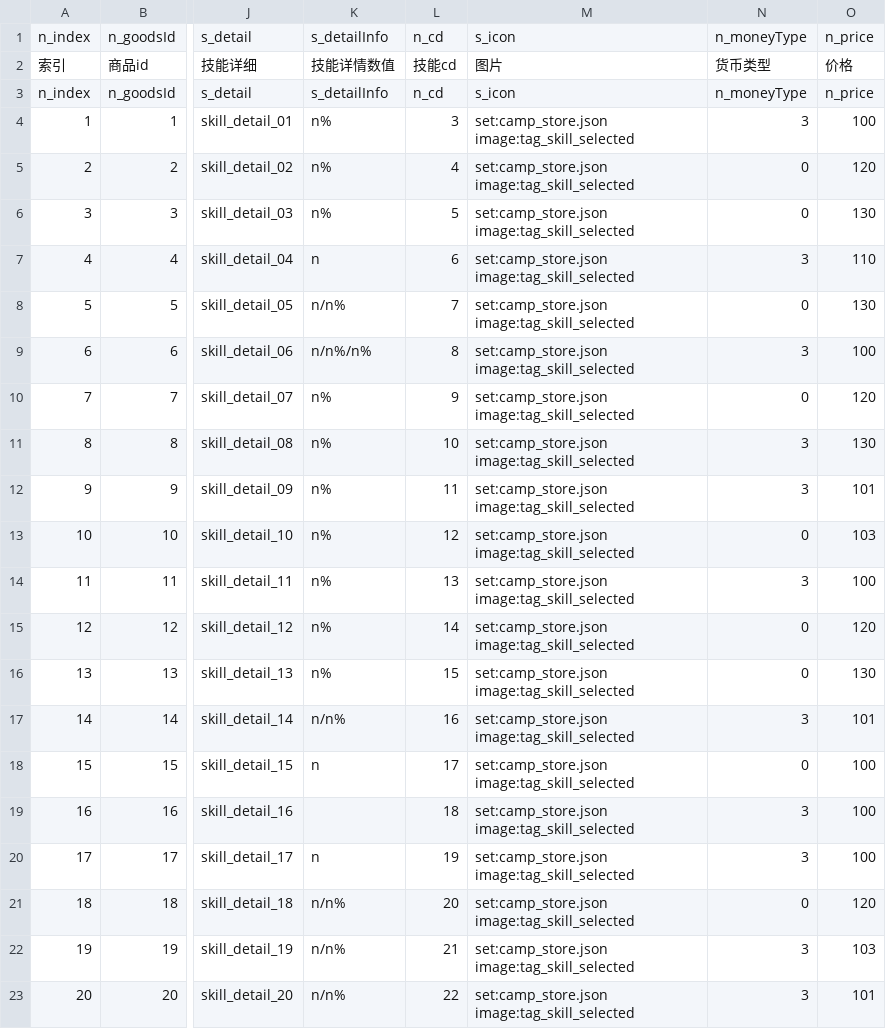
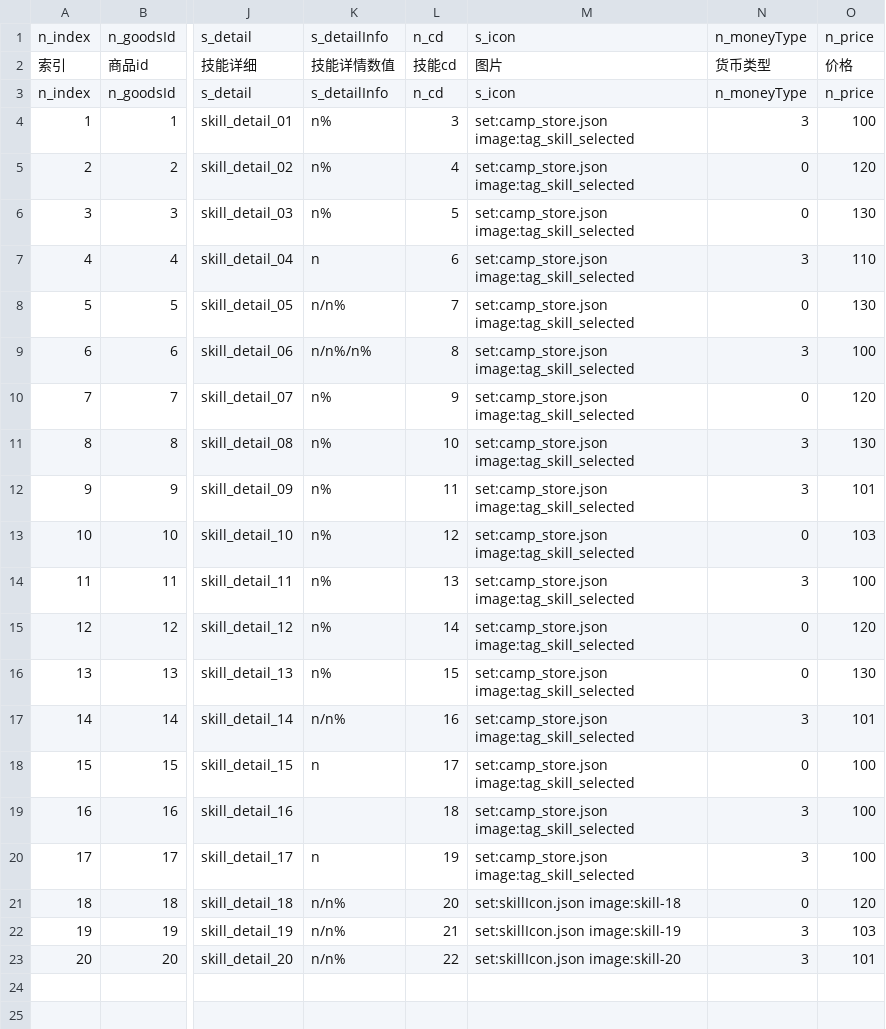
Before and after one commit to blockmangame/game_config, a CSV file: g2030/config/skillShopItems.csv, drawn as a sheet; only a part is shown, gaps mark what is left out; the diff names each change by its address in the sheet, - before the commit and + after, or states it on an @@ line.

```diff
--- a/g2030/config/skillShopItems.csv
+++ b/g2030/config/skillShopItems.csv
-M21: set:camp_store.json image:tag_skill_selected
+M21: set:skillIcon.json image:skill-18
-M22: set:camp_store.json image:tag_skill_selected
+M22: set:skillIcon.json image:skill-19
-M23: set:camp_store.json image:tag_skill_selected
+M23: set:skillIcon.json image:skill-20
```
Also changed, not shown: 6 other files.
